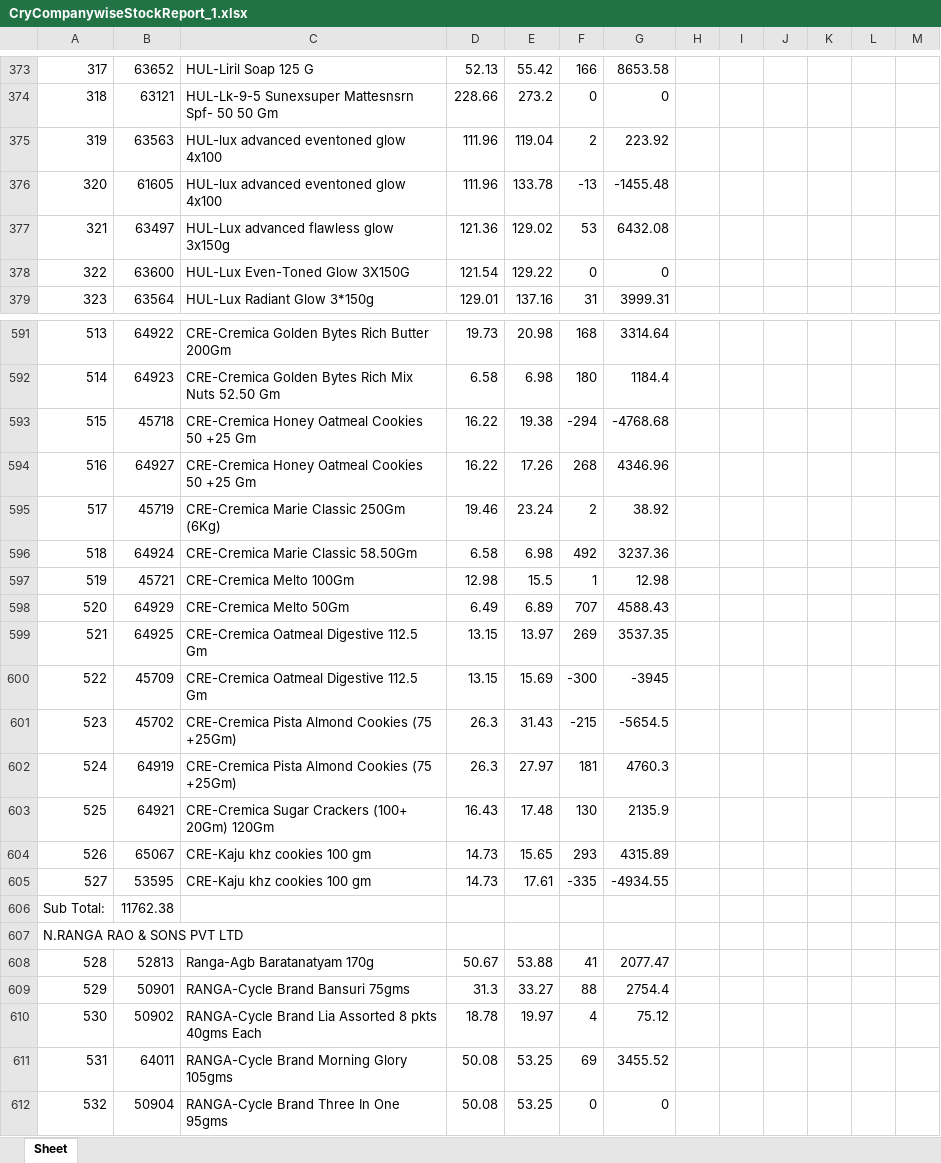
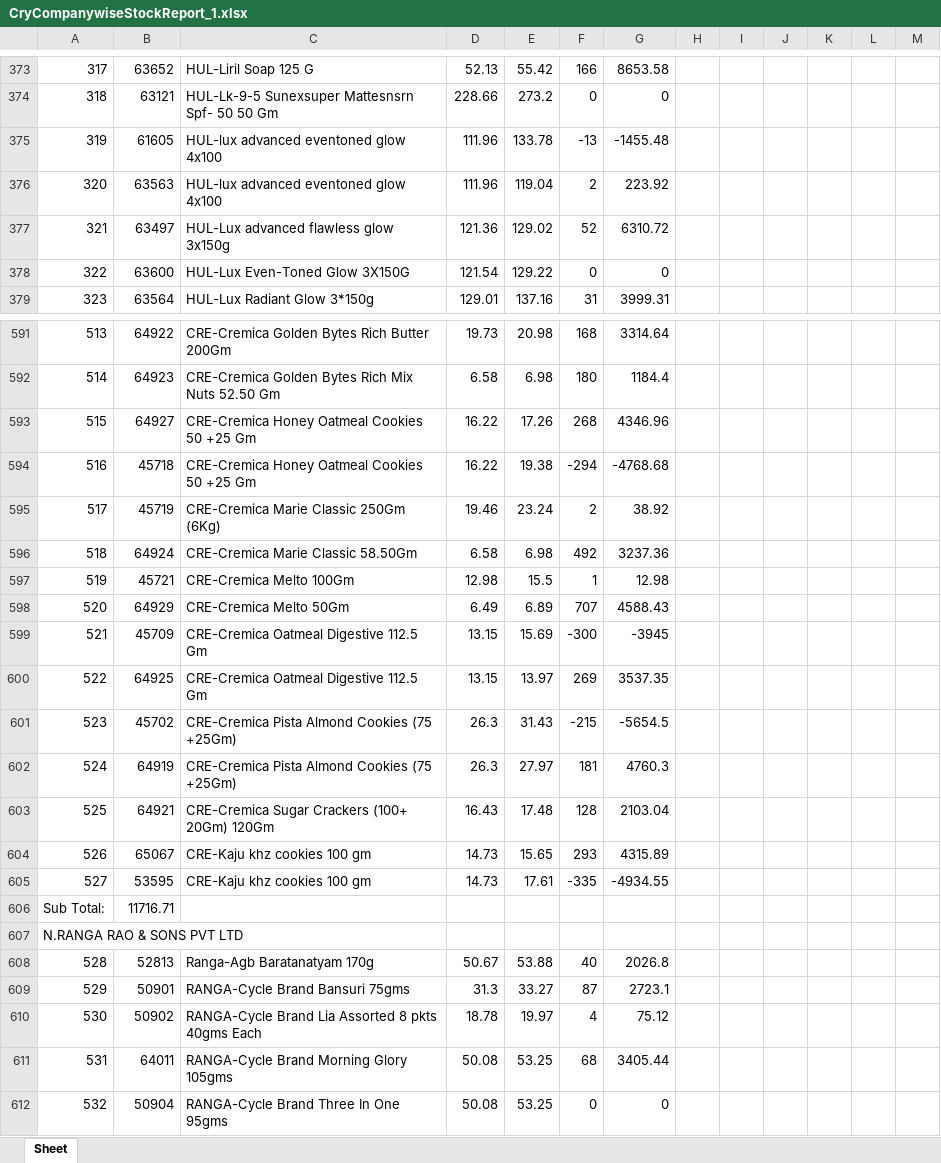
Before and after one commit to PC-Canteen/pc_canteen, an Excel workbook: CryCompanywiseStockReport_1.xlsx, sheet Sheet, drawn as a sheet; only a part is shown, gaps mark what is left out; values as stored, in another font and other column widths than the file's, no borders; removed rows and columns are numbered as before the commit, all else as after; the diff covers the shown part only; the diff names each change by its address in the sheet, - before the commit and + after, or states it on an @@ line.

```diff
--- a/CryCompanywiseStockReport_1.xlsx (sheet Sheet)
+++ b/CryCompanywiseStockReport_1.xlsx (sheet Sheet)
-row 375: 319 | 63563 | HUL-lux advanced eventoned glow 4x100 | 111.96 | 119.04 | 2 | 223.92
-A375: 320
+A375: 319
+row 376: 320 | 63563 | HUL-lux advanced eventoned glow 4x100 | 111.96 | 119.04 | 2 | 223.92
-F377: 53
+F377: 52
-G377: 6432.08
+G377: 6310.72
-row 593: 515 | 45718 | CRE-Cremica Honey Oatmeal Cookies 50 +25 Gm | 16.22 | 19.38 | -294 | -4768.68
-A593: 516
+A593: 515
+row 594: 516 | 45718 | CRE-Cremica Honey Oatmeal Cookies 50 +25 Gm | 16.22 | 19.38 | -294 | -4768.68
-row 599: 521 | 64925 | CRE-Cremica Oatmeal Digestive 112.5 Gm | 13.15 | 13.97 | 269 | 3537.35
-A599: 522
+A599: 521
+row 600: 522 | 64925 | CRE-Cremica Oatmeal Digestive 112.5 Gm | 13.15 | 13.97 | 269 | 3537.35
-F603: 130
+F603: 128
-G603: 2135.9
+G603: 2103.04
-B606: 11762.38
+B606: 11716.71
-F608: 41
+F608: 40
-G608: 2077.47
+G608: 2026.8
-F609: 88
+F609: 87
-G609: 2754.4
+G609: 2723.1
-F611: 69
+F611: 68
-G611: 3455.52
+G611: 3405.44
```
Also changed, not shown: 16 added rows, 16 removed rows and 146 edited cells elsewhere in this sheet.
